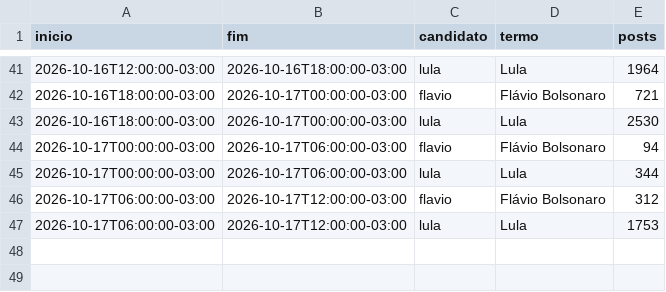
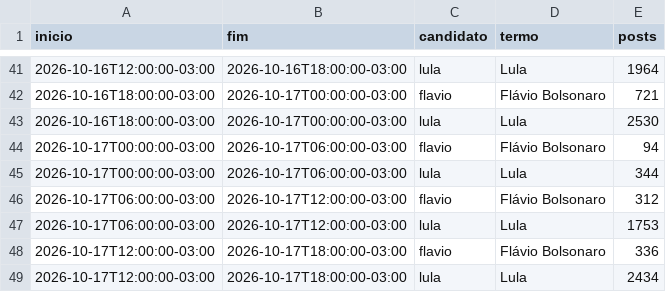
Before and after one commit to mtgr18977/sassamaruEleicoes26, a CSV file: datasets/redes/bluesky-volume.csv, drawn as a sheet; only a part is shown, gaps mark what is left out; the diff names each change by its address in the sheet, - before the commit and + after, or states it on an @@ line.

```diff
--- a/datasets/redes/bluesky-volume.csv
+++ b/datasets/redes/bluesky-volume.csv
+row 48: 2026-10-17T12:00:00-03:00 | 2026-10-17T18:00:00-03:00 | flavio | Flávio Bolsonaro | 336
+row 49: 2026-10-17T12:00:00-03:00 | 2026-10-17T18:00:00-03:00 | lula | Lula | 2434
```
